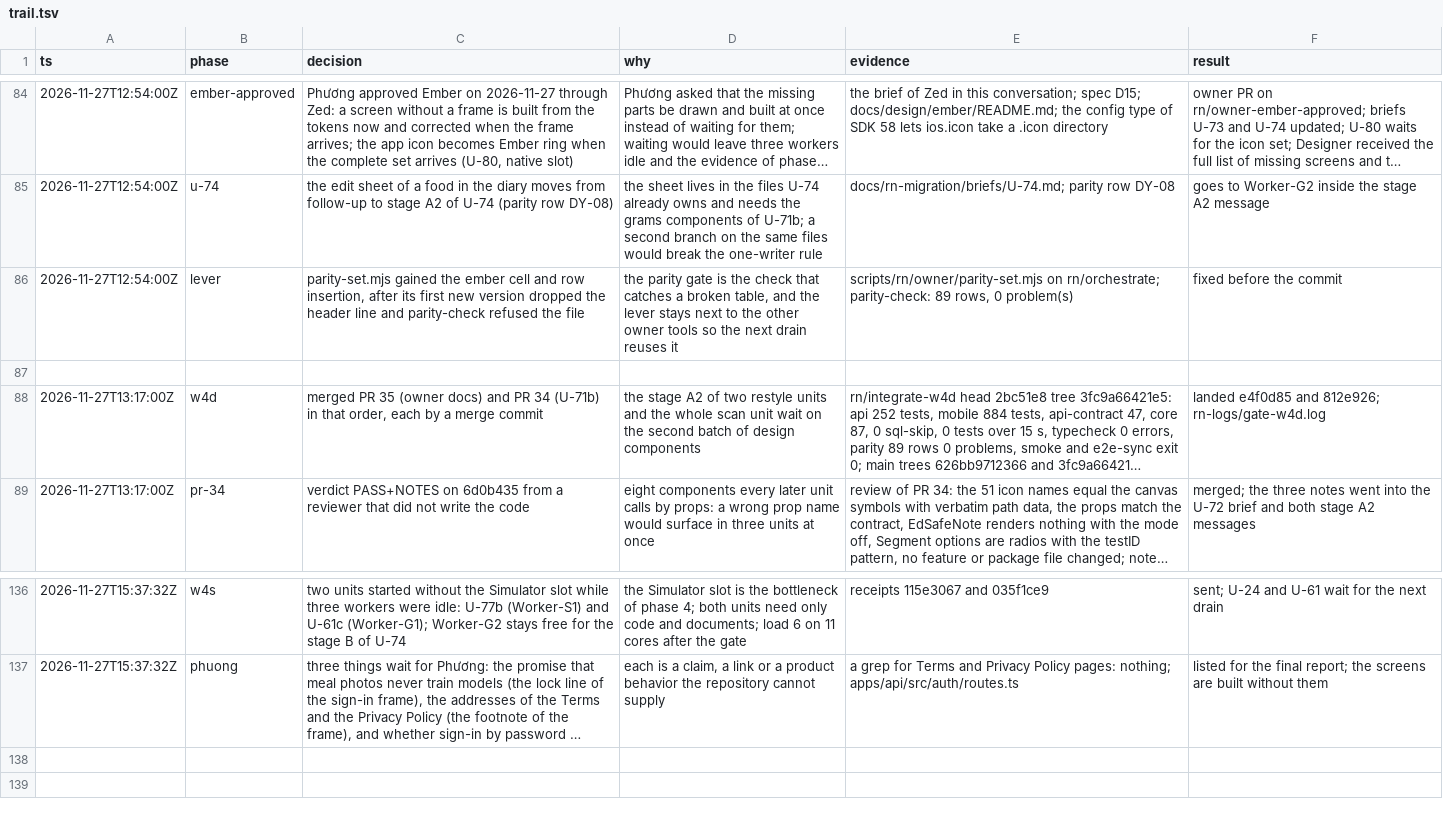
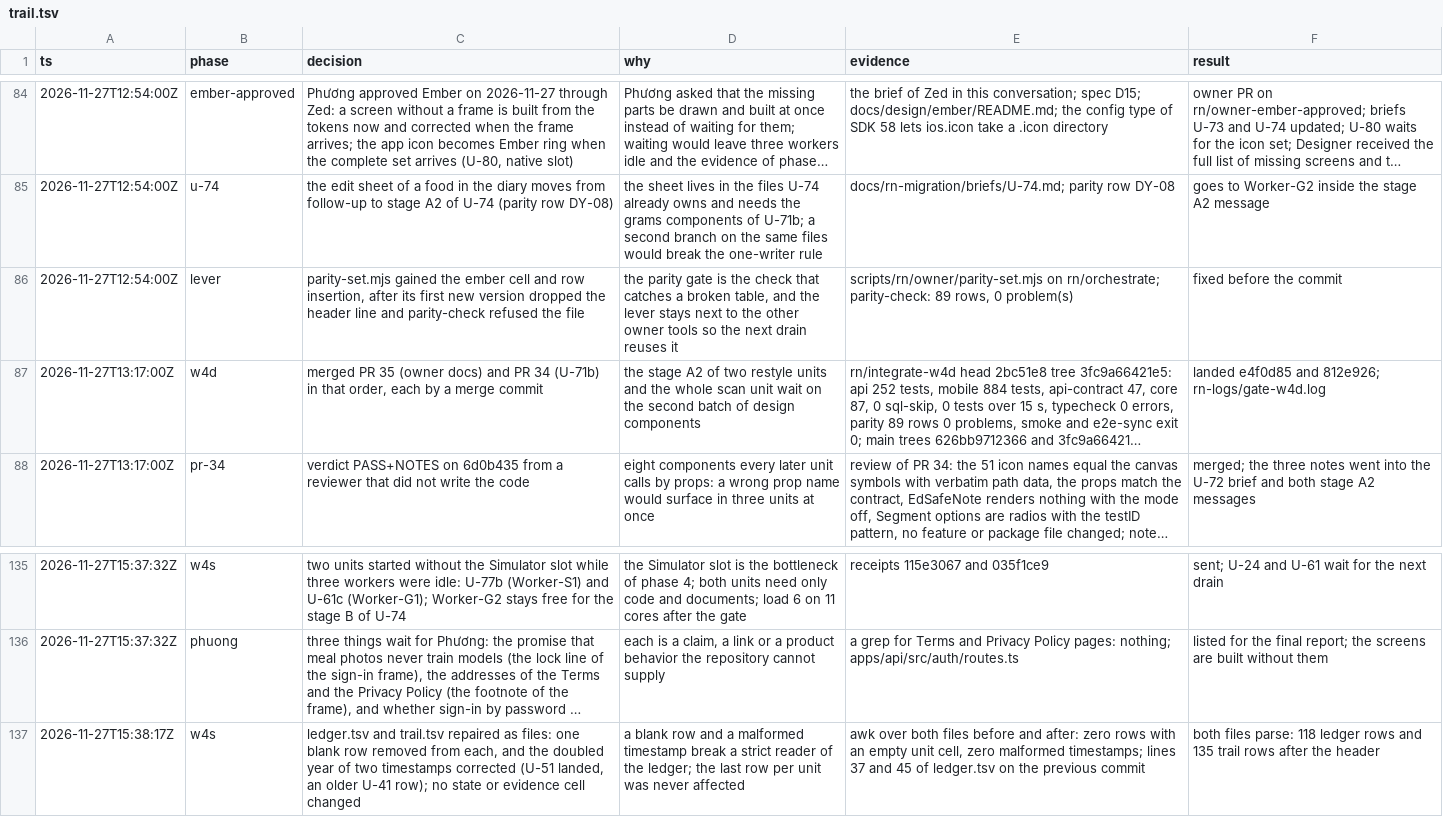
Before and after one commit to phuongddx/cal-ai-coach-app, a TSV file: docs/rn-migration/trail.tsv, drawn as a sheet; only a part is shown, gaps mark what is left out; long unchanged cells end in …; removed rows and columns are numbered as before the commit, all else as after; the diff names each change by its address in the sheet, - before the commit and + after, or states it on an @@ line.

Commit message:
docs(rn): repair the ledger files: blank rows and two malformed timestamps

```diff
--- a/docs/rn-migration/trail.tsv
+++ b/docs/rn-migration/trail.tsv
-row 87: (empty)
+row 137: 2026-11-27T15:38:17Z | w4s | ledger.tsv and trail.tsv repaired as files: one blank row removed from each, and the doubled year of two timestamps corrected (U-51 landed, an older U-41 row); no state or evidence cell changed | a blank row and a malformed timestamp break a strict reader of the ledger; the last row per unit was never affected | awk over both files before and after: zero rows with an empty unit cell, zero malformed timestamps; lines 37 and 45 of ledger.tsv on the previous commit | both files parse: 118 ledger rows and 135 trail rows after the header
```
Also changed, not shown: docs/rn-migration/ledger.tsv.
